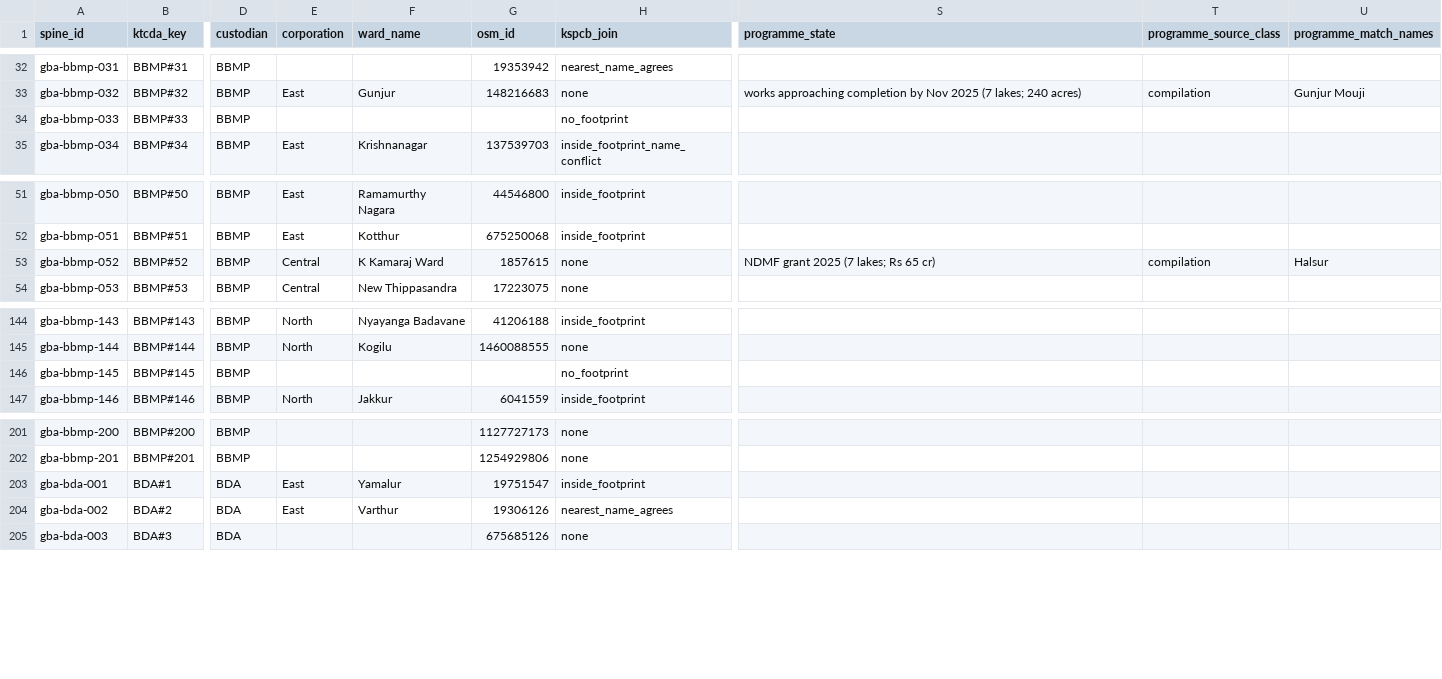
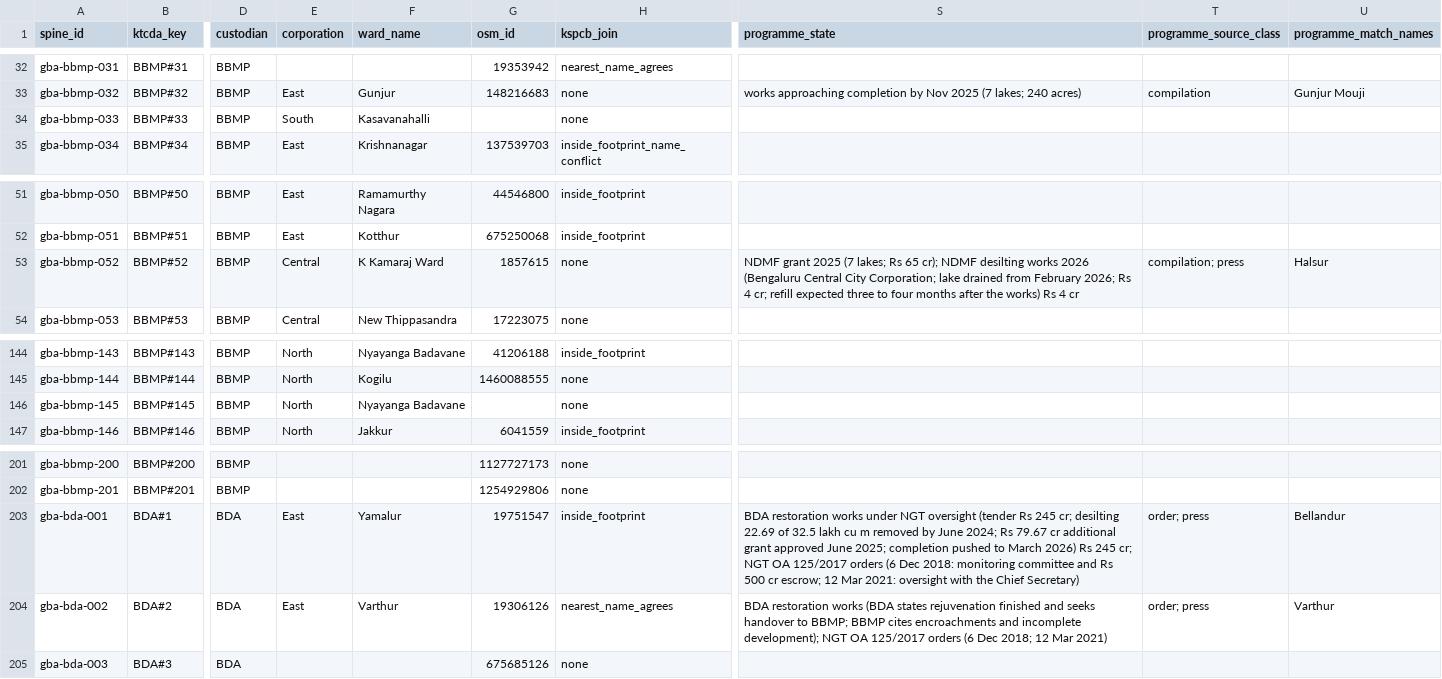
Before and after one commit to SundareshPrasanna/neer-vazhvu, a CSV file: docs/research/bengaluru-lakes/data/gba-lakes-joins.csv, drawn as a sheet; only a part is shown, gaps mark what is left out; the diff names each change by its address in the sheet, - before the commit and + after, or states it on an @@ line.

```diff
--- a/docs/research/bengaluru-lakes/data/gba-lakes-joins.csv
+++ b/docs/research/bengaluru-lakes/data/gba-lakes-joins.csv
-E34 (corporation): (empty)
+E34 (corporation): South
-F34 (ward_name): (empty)
+F34 (ward_name): Kasavanahalli
-H34 (kspcb_join): no_footprint
+H34 (kspcb_join): none
-S53 (programme_state): …Rs 65 cr)
+S53 (programme_state): …Rs 65 cr); NDMF desilting works 2026 (Bengaluru Central City Corporation; lake drained from February 2026; Rs 4 cr; refill expected three to four months after the works) Rs 4 cr
-T53 (programme_source_class): compilation
+T53 (programme_source_class): compilation; press
-E146 (corporation): (empty)
+E146 (corporation): North
-F146 (ward_name): (empty)
+F146 (ward_name): Nyayanga Badavane
-H146 (kspcb_join): no_footprint
+H146 (kspcb_join): none
-S203 (programme_state): (empty)
+S203 (programme_state): BDA restoration works under NGT oversight (tender Rs 245 cr; desilting 22.69 of 32.5 lakh cu m removed by June 2024; Rs 79.67 cr additional grant approved June 2025; completion pushed to March 2026) Rs 245 cr; NGT OA 125/2017 orders (6 Dec 2018: monitoring committee and Rs 500 cr escrow; 12 Mar 2021: oversight with the Chief Secretary)
-T203:T204 (programme_source_class): (empty)
+T203:T204 (programme_source_class): order; press
-U203 (programme_match_names): (empty)
+U203 (programme_match_names): Bellandur
-S204 (programme_state): (empty)
+S204 (programme_state): BDA restoration works (BDA states rejuvenation finished and seeks handover to BBMP; BBMP cites encroachments and incomplete development); NGT OA 125/2017 orders (6 Dec 2018; 12 Mar 2021)
-U204 (programme_match_names): (empty)
+U204 (programme_match_names): Varthur
```
Also changed, not shown: docs/research/bengaluru-lakes/data/gba-lakes-builtup.csv, docs/research/bengaluru-lakes/data/gba-lakes-ranking.csv, 32 other files.
